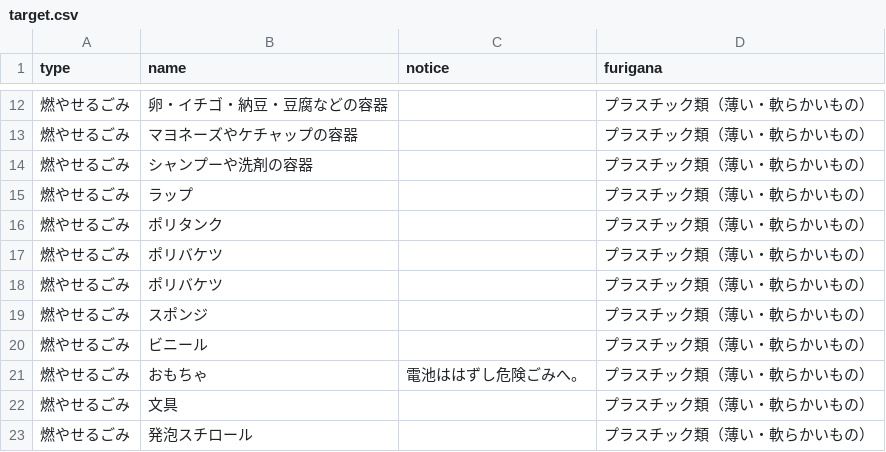
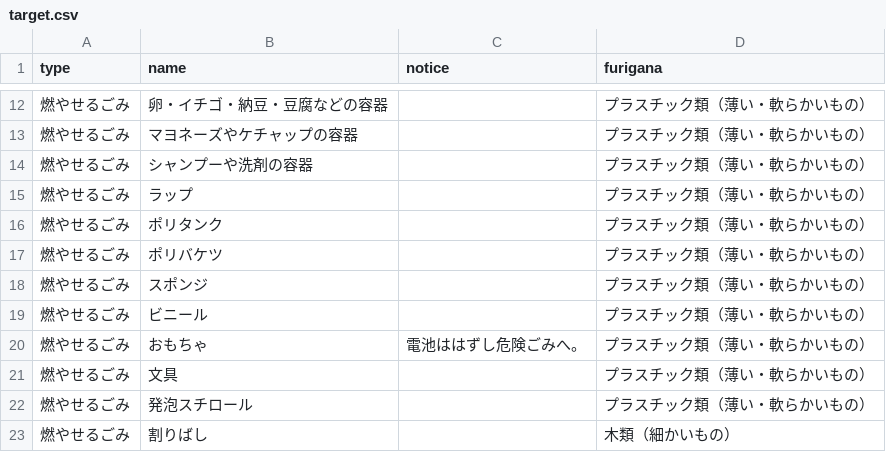
Before and after one commit to testbytest/5374, a CSV file: data/target.csv, drawn as a sheet; only a part is shown, gaps mark what is left out; the shorter side is filled out with more unchanged rows.

Commit message:
Update target.csv

```diff
--- a/data/target.csv
+++ b/data/target.csv
@@ -17,3 +17,2 @@ type,name,notice,furigana
 燃やせるごみ,ポリバケツ,,プラスチック類（薄い・軟らかいもの）
-燃やせるごみ,ポリバケツ,,プラスチック類（薄い・軟らかいもの）
 燃やせるごみ,スポンジ,,プラスチック類（薄い・軟らかいもの）
```
